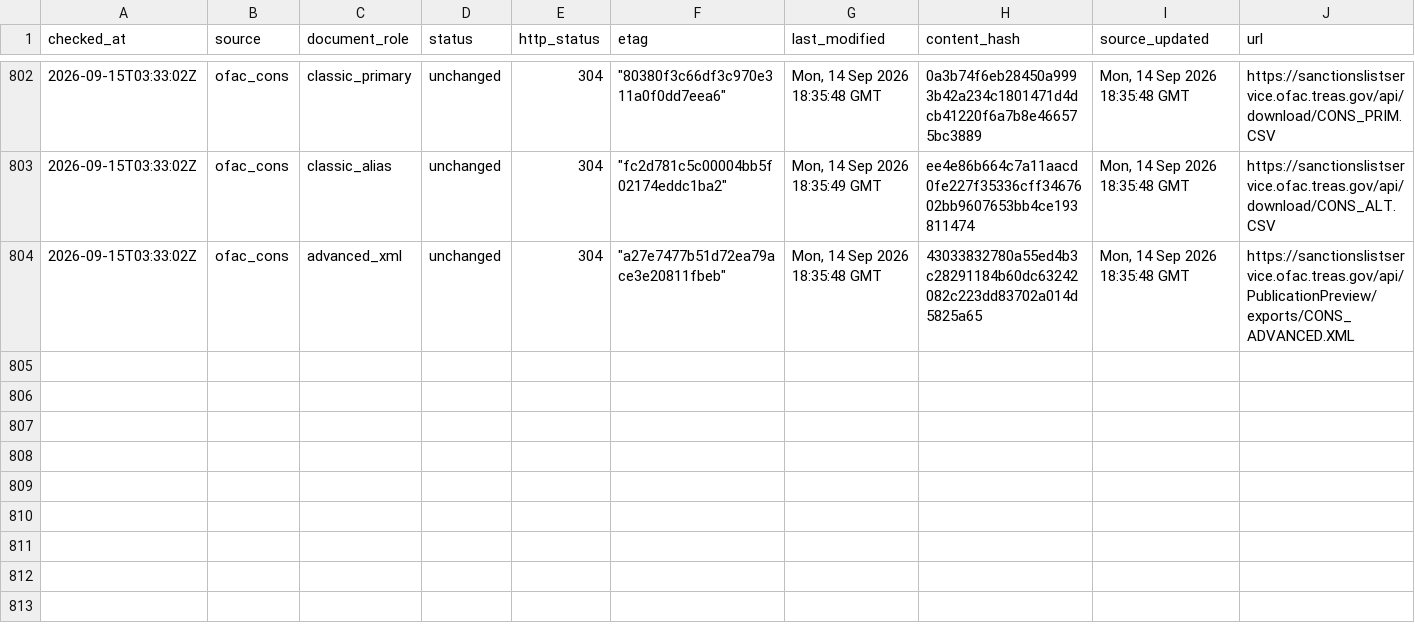
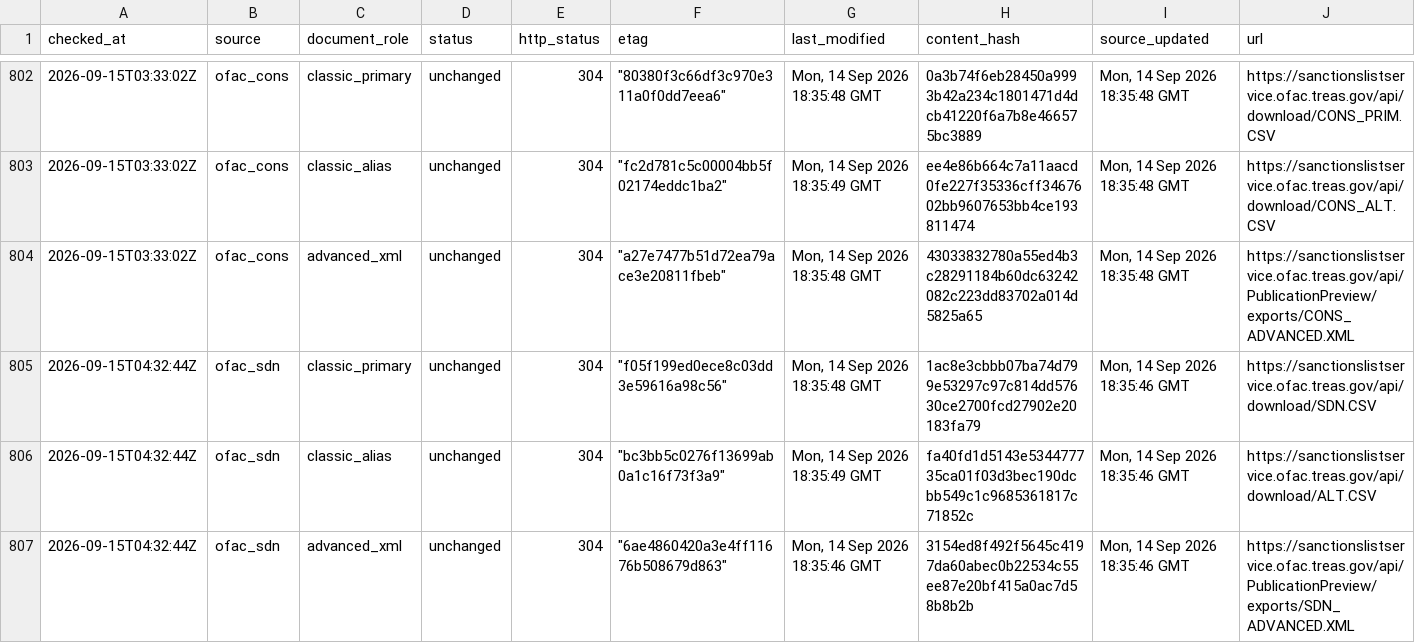
Before and after one commit to kenmizuno-cpu/sanctions-watch, a CSV file: data/source_audit/2026-09.csv, drawn as a sheet; only a part is shown, gaps mark what is left out; rows hold the shown columns only; the diff covers the shown part only; the diff names each change by its address in the sheet, - before the commit and + after, or states it on an @@ line.

```diff
--- a/data/source_audit/2026-09.csv
+++ b/data/source_audit/2026-09.csv
+row 805: 2026-09-15T04:32:44Z | ofac_sdn | classic_primary | unchanged | 304 | "f05f199ed0ece8c03dd3e59616a98c56" | Mon, 14 Sep 2026 18:35:48 GMT | 1ac8e3cbbb07ba74d799e53297c97c814dd57630ce2700fcd27902e20183fa79 | Mon, 14 Sep 2026 18:35:46 GMT | https://sanctionslistservice.ofac.treas.gov/api/download/SDN.CSV
+row 806: 2026-09-15T04:32:44Z | ofac_sdn | classic_alias | unchanged | 304 | "bc3bb5c0276f13699ab0a1c16f73f3a9" | Mon, 14 Sep 2026 18:35:49 GMT | fa40fd1d5143e534477735ca01f03d3bec190dcbb549c1c9685361817c71852c | Mon, 14 Sep 2026 18:35:46 GMT | https://sanctionslistservice.ofac.treas.gov/api/download/ALT.CSV
+row 807: 2026-09-15T04:32:44Z | ofac_sdn | advanced_xml | unchanged | 304 | "6ae4860420a3e4ff11676b508679d863" | Mon, 14 Sep 2026 18:35:46 GMT | 3154ed8f492f5645c4197da60abec0b22534c55ee87e20bf415a0ac7d58b8b2b | Mon, 14 Sep 2026 18:35:46 GMT | https://sanctionslistservice.ofac.treas.gov/api/PublicationPreview/exports/SDN_ADVANCED.XML
```
Also changed, not shown: 3 added rows elsewhere in this file, data/dashboard/status.csv, data/heartbeat/2026-09.csv.
